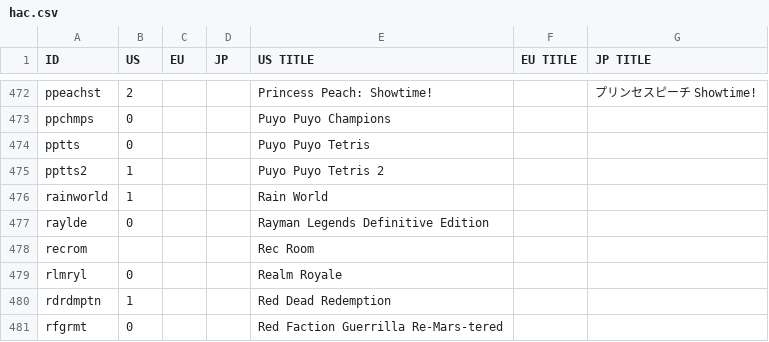
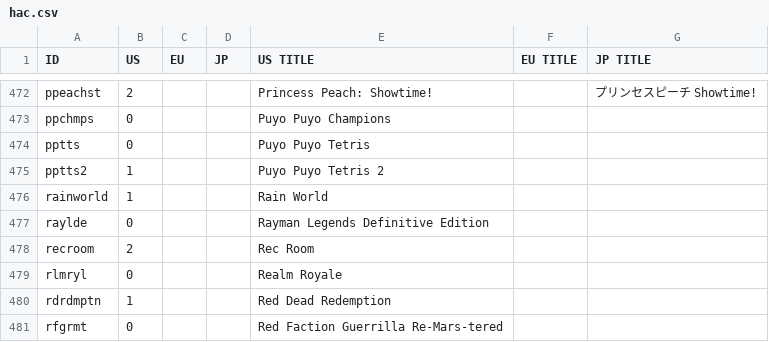
Before and after one commit to ninstar/Rich-Presence-U-DB, a CSV file: titles/hac.csv, drawn as a sheet; only a part is shown, gaps mark what is left out.

Commit message:
Update hac.csv

```diff
--- a/titles/hac.csv
+++ b/titles/hac.csv
@@ -477,3 +477,3 @@ rainworld,1,,,Rain World,,
 raylde,0,,,Rayman Legends Definitive Edition,,
-recrom,,,,Rec Room,,
+recroom,2,,,Rec Room,,
 rlmryl,0,,,Realm Royale,,
```
